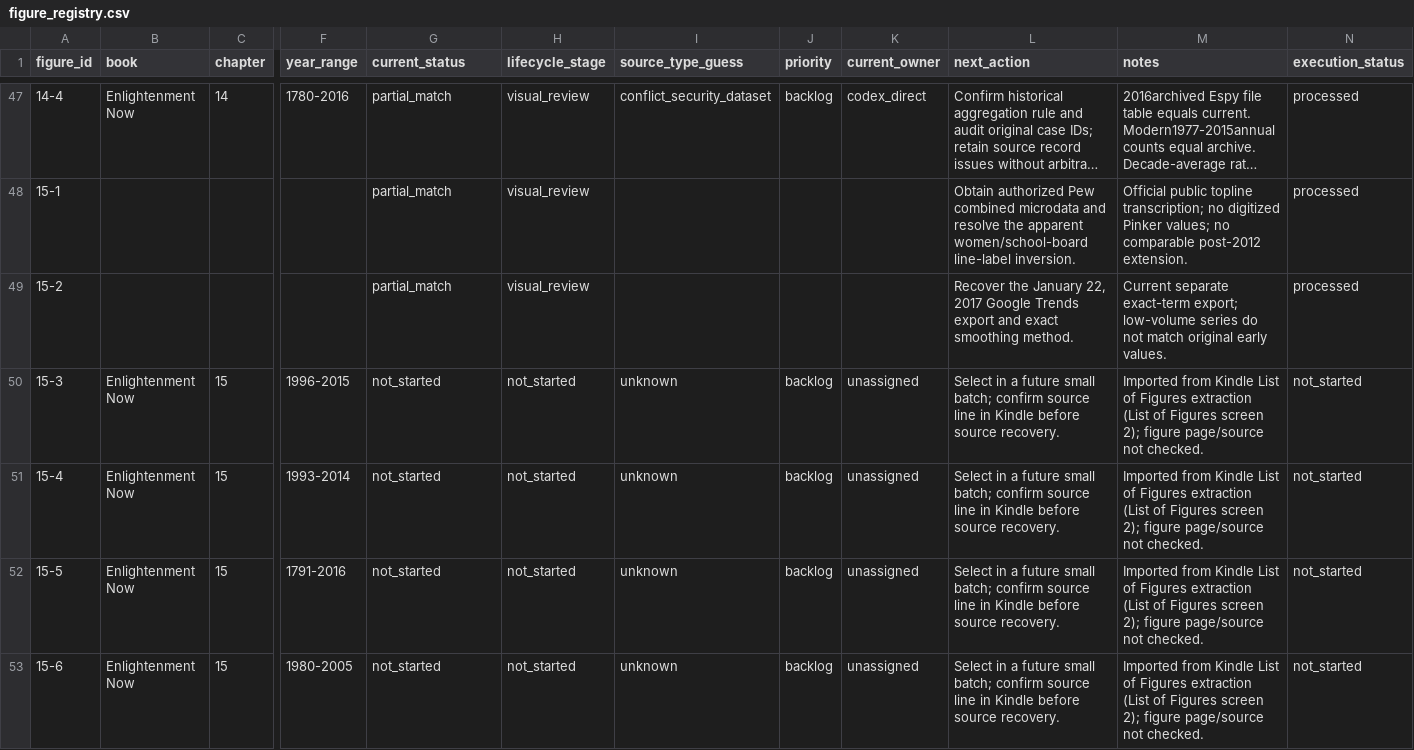
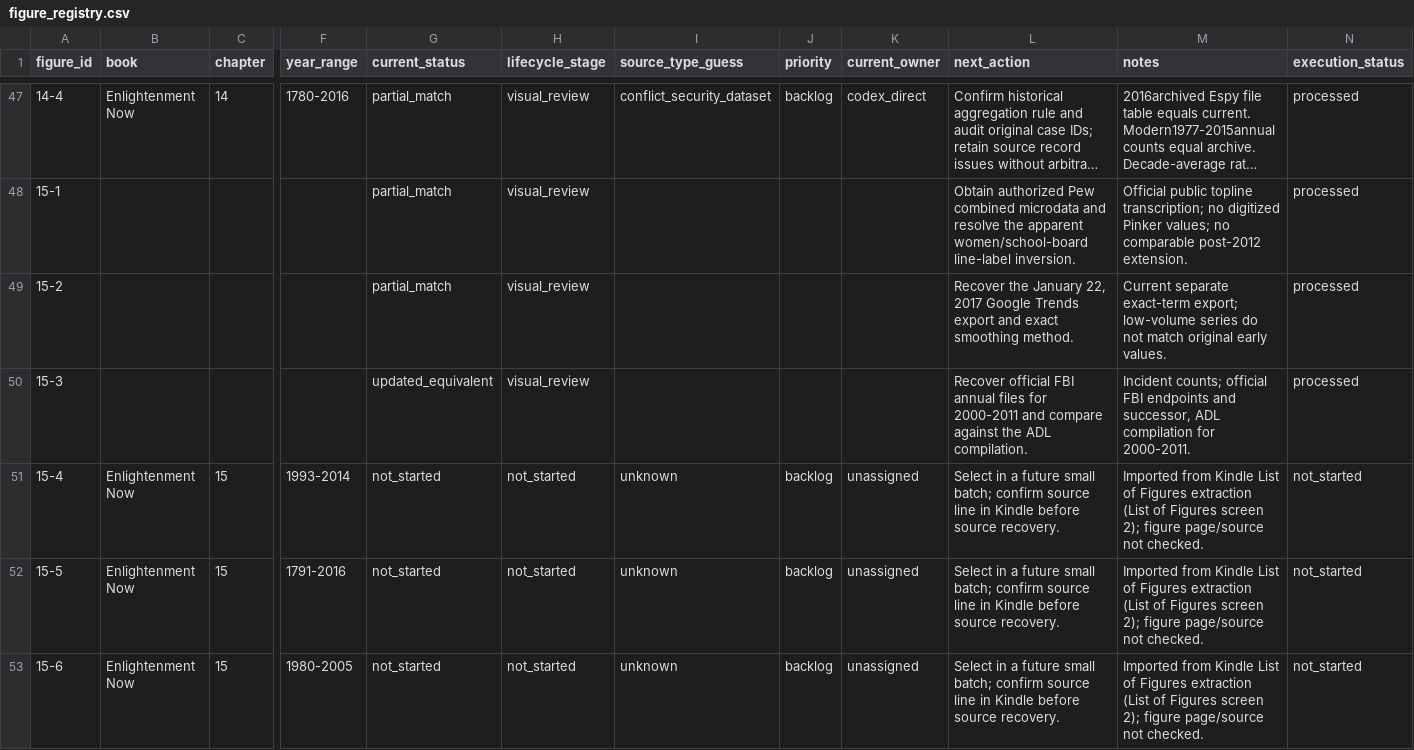
Before and after one commit to J-Chamberlain/pinker_charts, a CSV file: data/figure_registry.csv, drawn as a sheet; only a part is shown, gaps mark what is left out; long unchanged cells end in …; the diff covers the shown part only; the diff names each change by its address in the sheet, - before the commit and + after, or states it on an @@ line.

Commit message:
Reconstruct figure 15-3 as updated equivalent

```diff
--- a/data/figure_registry.csv
+++ b/data/figure_registry.csv
-B50 (book): Enlightenment Now
+B50 (book): (empty)
-C50 (chapter): 15
+C50 (chapter): (empty)
-F50 (year_range): 1996-2015
+F50 (year_range): (empty)
-G50 (current_status): not_started
+G50 (current_status): updated_equivalent
-H50 (lifecycle_stage): not_started
+H50 (lifecycle_stage): visual_review
-I50 (source_type_guess): unknown
+I50 (source_type_guess): (empty)
-J50 (priority): backlog
+J50 (priority): (empty)
-K50 (current_owner): unassigned
+K50 (current_owner): (empty)
-L50 (next_action): Select in a future small batch; confirm source line in Kindle before source recovery.
+L50 (next_action): Recover official FBI annual files for 2000-2011 and compare against the ADL compilation.
-M50 (notes): Imported from Kindle List of Figures extraction (List of Figures screen 2); figure page/source not checked.
+M50 (notes): Incident counts; official FBI endpoints and successor, ADL compilation for 2000-2011.
-N50 (execution_status): not_started
+N50 (execution_status): processed
```
Also changed, not shown: 2 edited cells elsewhere in this file, data/metadata/figure_metadata.csv, 40 other files.
